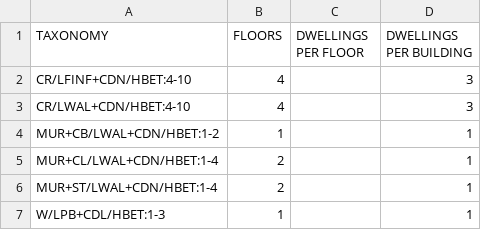
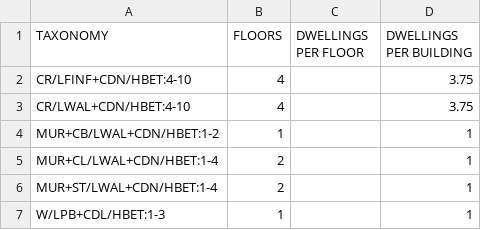
Before and after one commit to hcrowley/esrm20_exposure, a CSV file: res_dwelling_per_building/dwlngs_per_bldngs_Denmark_RES.csv, drawn as a sheet.

Commit message:
Update dwlngs_per_bldngs_Denmark_RES.csv

```diff
--- a/res_dwelling_per_building/dwlngs_per_bldngs_Denmark_RES.csv
+++ b/res_dwelling_per_building/dwlngs_per_bldngs_Denmark_RES.csv
@@ -1,4 +1,4 @@
 TAXONOMY,FLOORS,DWELLINGS PER FLOOR,DWELLINGS PER BUILDING
-CR/LFINF+CDN/HBET:4-10,4,,3
-CR/LWAL+CDN/HBET:4-10,4,,3
+CR/LFINF+CDN/HBET:4-10,4,,3.75
+CR/LWAL+CDN/HBET:4-10,4,,3.75
 MUR+CB/LWAL+CDN/HBET:1-2,1,,1
```
